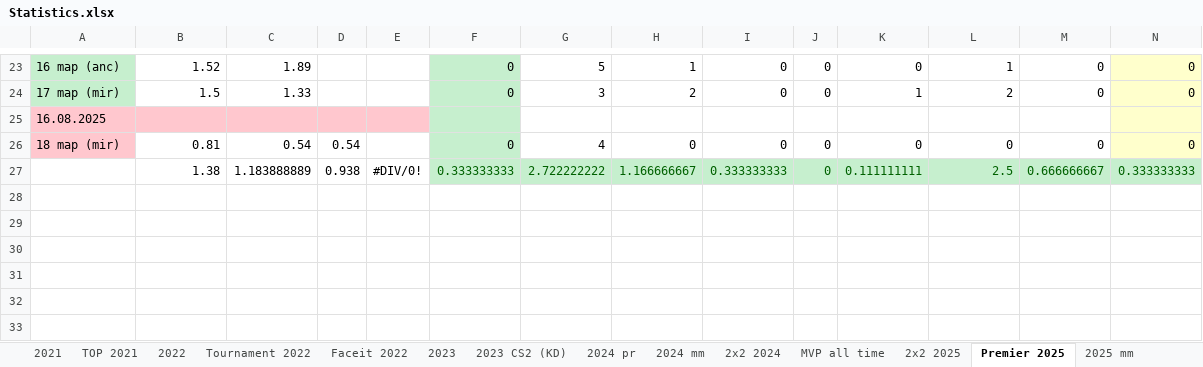
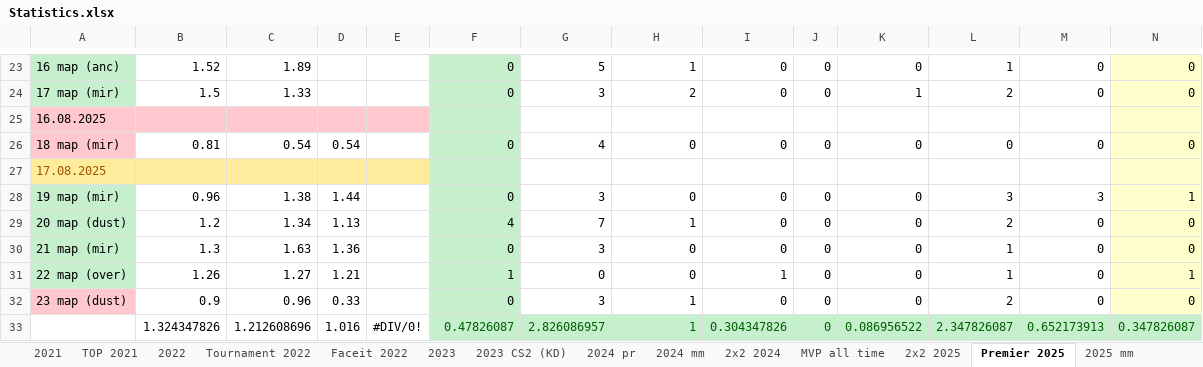
Before and after one commit to Geraque/stats-bot_v2, an Excel workbook: stats-bot_v2-app/src/main/resources/Statistics.xlsx, sheet Premier 2025, drawn as a sheet; only a part is shown, gaps mark what is left out; values as stored, in another font and other column widths than the file's, no borders; removed rows and columns are numbered as before the commit, all else as after; rows hold the shown columns only; the diff covers the shown part only; the diff names each change by its address in the sheet, - before the commit and + after, or states it on an @@ line.

```diff
--- a/stats-bot_v2-app/src/main/resources/Statistics.xlsx (sheet Premier 2025)
+++ b/stats-bot_v2-app/src/main/resources/Statistics.xlsx (sheet Premier 2025)
-row 27:  | 1.38 | 1.183888889 | 0.938 | #DIV/0! | 0.333333333 | 2.722222222 | 1.166666667 | 0.333333333 | 0 | 0.111111111 | 2.5 | 0.666666667 | 0.333333333
+row 27: 17.08.2025
+row 28: 19 map (mir) | 0.96 | 1.38 | 1.44 |  | 0 | 3 | 0 | 0 | 0 | 0 | 3 | 3 | 1
+row 29: 20 map (dust) | 1.2 | 1.34 | 1.13 |  | 4 | 7 | 1 | 0 | 0 | 0 | 2 | 0 | 0
+row 30: 21 map (mir) | 1.3 | 1.63 | 1.36 |  | 0 | 3 | 0 | 0 | 0 | 0 | 1 | 0 | 0
+row 31: 22 map (over) | 1.26 | 1.27 | 1.21 |  | 1 | 0 | 0 | 1 | 0 | 0 | 1 | 0 | 1
+row 32: 23 map (dust) | 0.9 | 0.96 | 0.33 |  | 0 | 3 | 1 | 0 | 0 | 0 | 2 | 0 | 0
+row 33:  | 1.324347826 | 1.212608696 | 1.016 | #DIV/0! | 0.47826087 | 2.826086957 | 1 | 0.304347826 | 0 | 0.086956522 | 2.347826087 | 0.652173913 | 0.347826087
```
Also changed, not shown: 29 edited cells and cell formats elsewhere in this sheet, formulas that keep their value, 1 other file.
